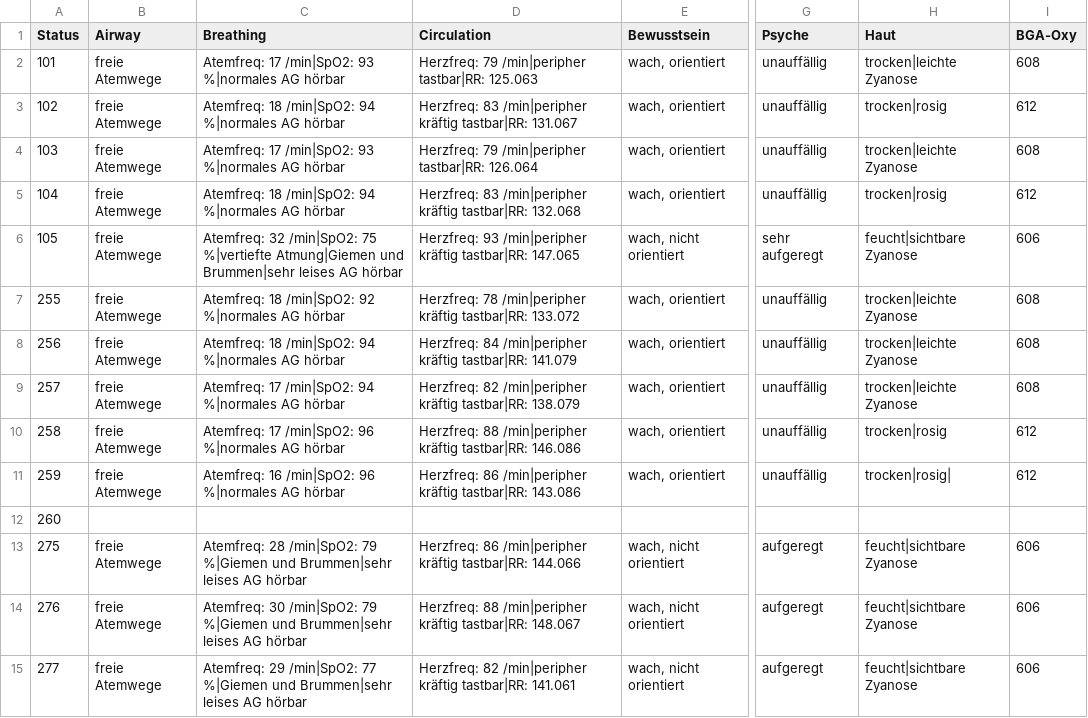
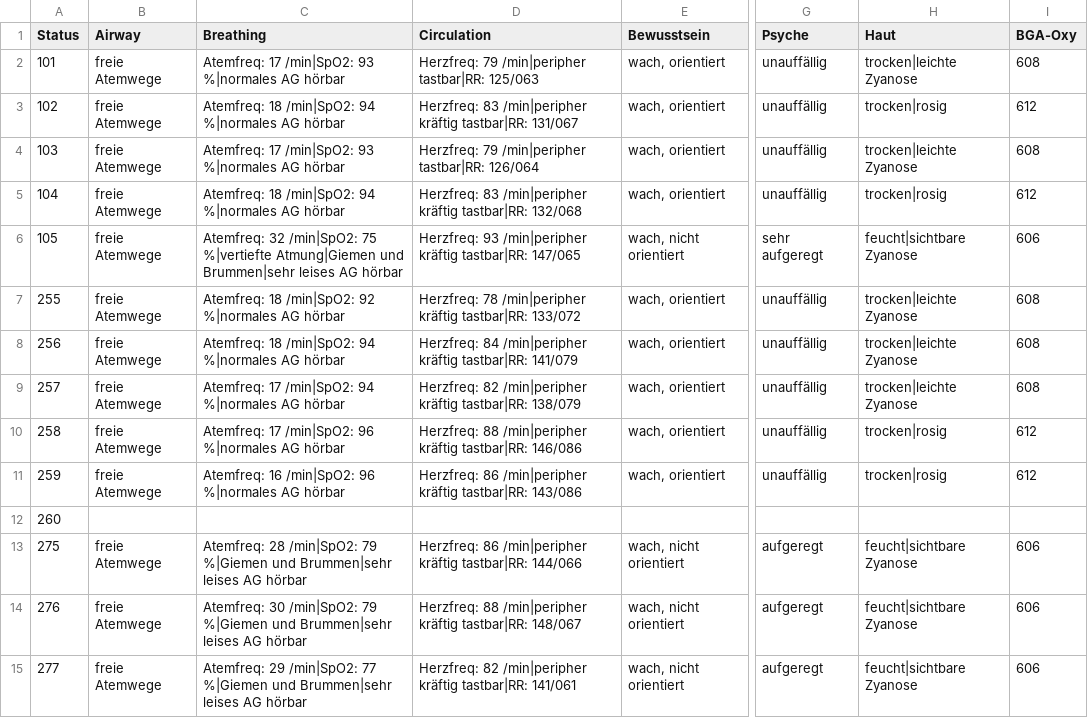
Before and after one commit to hpi-sam/dps.training_k, a CSV file: backend/dps_training_k/data/patient_states/1020_transitions.csv, drawn as a sheet; only a part is shown, gaps mark what is left out; the diff covers the shown part only; the diff names each change by its address in the sheet, - before the commit and + after, or states it on an @@ line.

```diff
--- a/backend/dps_training_k/data/patient_states/1020_transitions.csv
+++ b/backend/dps_training_k/data/patient_states/1020_transitions.csv
-D2 (Circulation): …/min|peripher tastbar|RR: 125.063
+D2 (Circulation): …/min|peripher tastbar|RR: 125/063
-D3 (Circulation): …kräftig tastbar|RR: 131.067
+D3 (Circulation): …kräftig tastbar|RR: 131/067
-D4 (Circulation): …/min|peripher tastbar|RR: 126.064
+D4 (Circulation): …/min|peripher tastbar|RR: 126/064
-D5 (Circulation): …kräftig tastbar|RR: 132.068
+D5 (Circulation): …kräftig tastbar|RR: 132/068
-D6 (Circulation): …kräftig tastbar|RR: 147.065
+D6 (Circulation): …kräftig tastbar|RR: 147/065
-D7 (Circulation): …kräftig tastbar|RR: 133.072
+D7 (Circulation): …kräftig tastbar|RR: 133/072
-D8 (Circulation): …kräftig tastbar|RR: 141.079
+D8 (Circulation): …kräftig tastbar|RR: 141/079
-D9 (Circulation): …kräftig tastbar|RR: 138.079
+D9 (Circulation): …kräftig tastbar|RR: 138/079
-D10 (Circulation): …kräftig tastbar|RR: 146.086
+D10 (Circulation): …kräftig tastbar|RR: 146/086
-D11 (Circulation): …kräftig tastbar|RR: 143.086
+D11 (Circulation): …kräftig tastbar|RR: 143/086
-H11 (Haut): trocken|rosig|
+H11 (Haut): trocken|rosig
-D13 (Circulation): …kräftig tastbar|RR: 144.066
+D13 (Circulation): …kräftig tastbar|RR: 144/066
-D14 (Circulation): …kräftig tastbar|RR: 148.067
+D14 (Circulation): …kräftig tastbar|RR: 148/067
-D15 (Circulation): …kräftig tastbar|RR: 141.061
+D15 (Circulation): …kräftig tastbar|RR: 141/061
```
Also changed, not shown: 44 edited cells elsewhere in this file, backend/dps_training_k/data/patient_states/1006_transitions.csv, backend/dps_training_k/data/patient_states/1007_transitions.csv, 50 other files.
